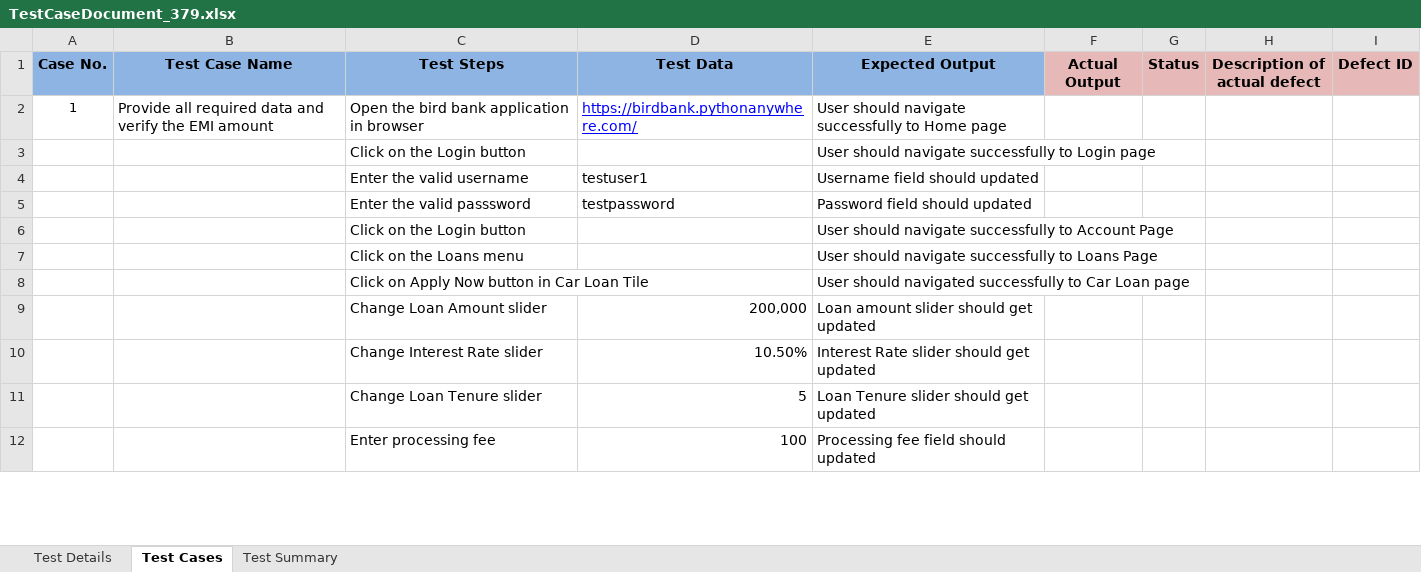
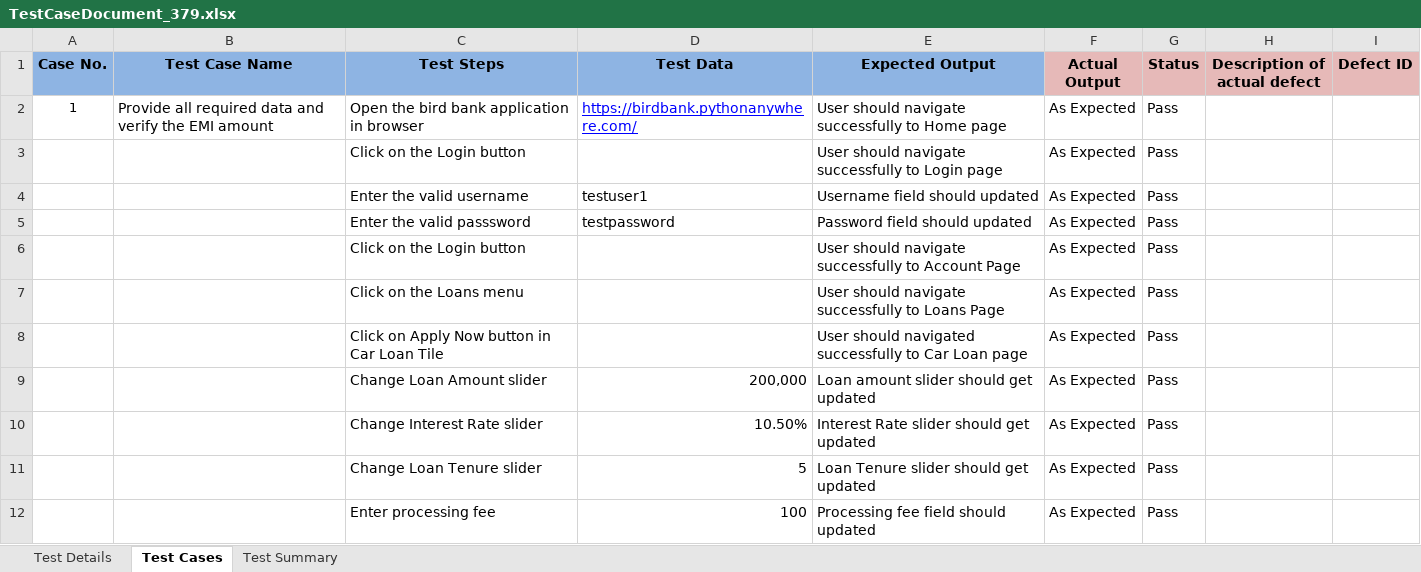
Before and after one commit to naveens33/manual_testing, an Excel workbook: documents/TestCaseDocument_379.xlsx, sheet Test Cases, drawn as a sheet; only a part is shown; values as stored, in another font and other column widths than the file's, no borders; conditional formats not drawn; the diff covers the shown part only; the diff names each change by its address in the sheet, - before the commit and + after, or states it on an @@ line.

```diff
--- a/documents/TestCaseDocument_379.xlsx (sheet Test Cases)
+++ b/documents/TestCaseDocument_379.xlsx (sheet Test Cases)
-F2:F12 (Actual Output): (empty)
+F2:F12 (Actual Output): As Expected
-G2:G12 (Status): (empty)
+G2:G12 (Status): Pass
```
Also changed, not shown: 1 added row, 1 removed row and 16 edited cells elsewhere in this sheet, documents/TestCaseDocument_378.xlsx, 2 other files.
